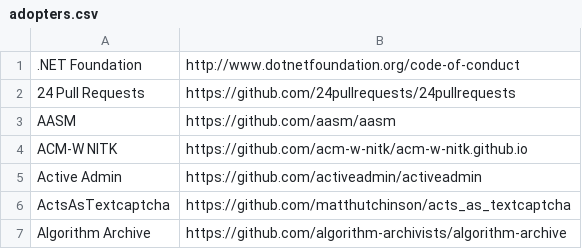
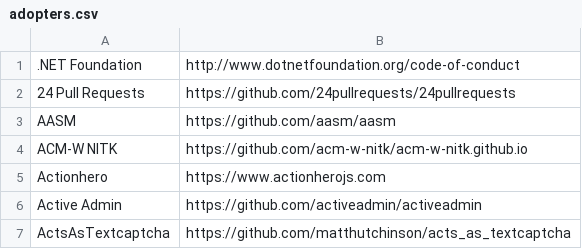
Before and after one commit to EthicalSource/contributor_covenant, a CSV file: static/adopters.csv, drawn as a sheet; only a part is shown; the shorter side is filled out with more unchanged rows.

Commit message:
Add Actionhero as an Adopter
A little more context can be found @ https://github.com/actionhero/actionhero/pull/1483

```diff
--- a/static/adopters.csv
+++ b/static/adopters.csv
@@ -4,2 +4,3 @@ AASM, https://github.com/aasm/aasm
 ACM-W NITK, https://github.com/acm-w-nitk/acm-w-nitk.github.io
+Actionhero, https://www.actionherojs.com
 Active Admin, https://github.com/activeadmin/activeadmin
```
